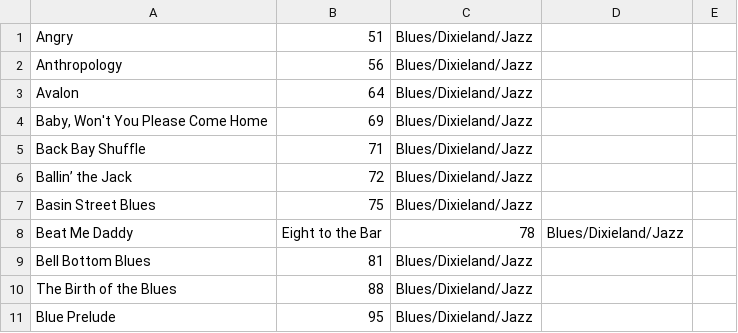
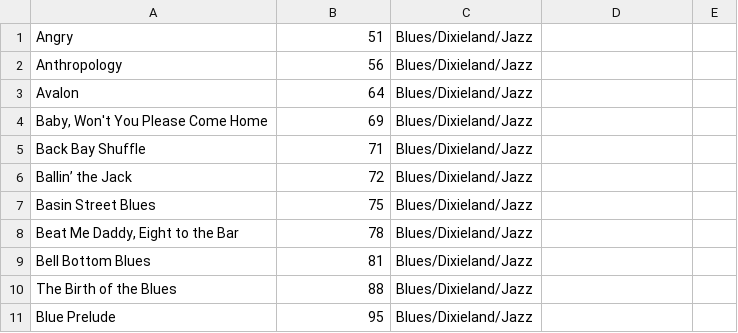
Before and after one commit to morberg/musicindex, a CSV file: ForScore/The Best Fake Book Ever.csv, drawn as a sheet; only a part is shown; removed rows and columns are numbered as before the commit, all else as after; the diff names each change by its address in the sheet, - before the commit and + after, or states it on an @@ line.

Commit message:
Manual fixes based on feedback from githubs CSV parser

```diff
--- a/ForScore/The Best Fake Book Ever.csv
+++ b/ForScore/The Best Fake Book Ever.csv
-row 8: Beat Me Daddy | Eight to the Bar | 78 | Blues/Dixieland/Jazz
+row 8: Beat Me Daddy, Eight to the Bar | 78 | Blues/Dixieland/Jazz
```
